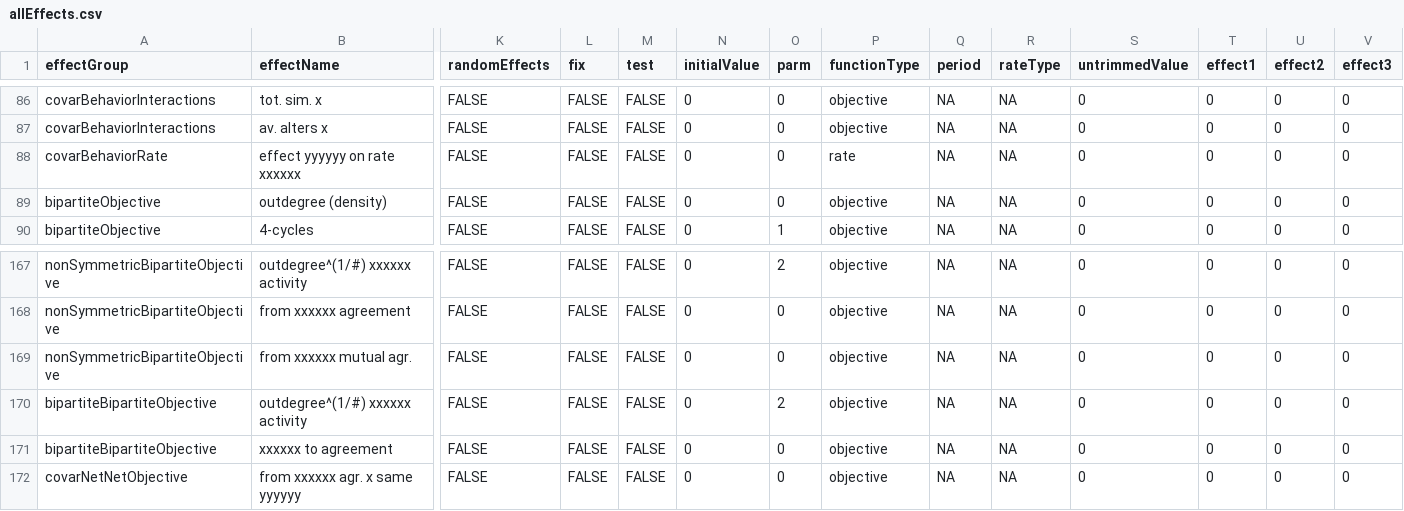
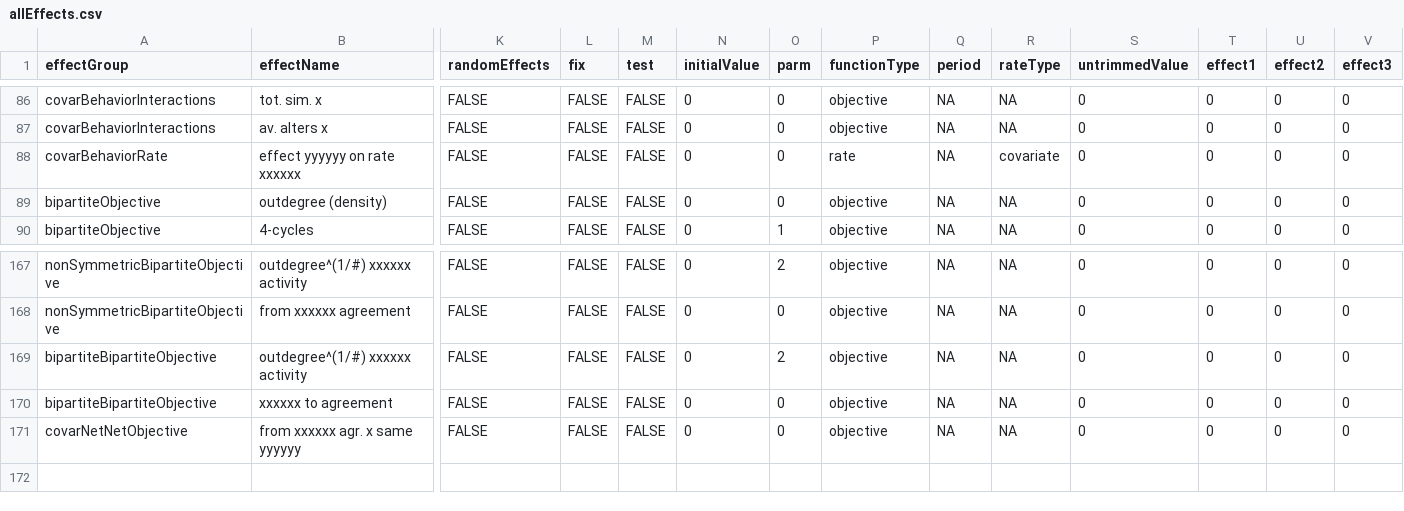
Before and after one commit to r-forge/rsiena, a CSV file: pkg/RSiena/data/allEffects.csv, drawn as a sheet; only a part is shown, gaps mark what is left out; rows hold the shown columns only; the diff names each change by its address in the sheet, - before the commit and + after, or states it on an @@ line.

Commit message:
1) Minor bug fixes to effects. 2) Changes to makefiles for Win64.
git-svn-id: svn://svn.r-forge.r-project.org/svnroot/rsiena@51 edb9625f-4e0d-4859-8d74-9fd3b1da38cb

```diff
--- a/pkg/RSiena/data/allEffects.csv
+++ b/pkg/RSiena/data/allEffects.csv
-R88 (rateType): NA
+R88 (rateType): covariate
-row 169: nonSymmetricBipartiteObjective | from xxxxxx mutual agr. | FALSE | FALSE | FALSE | 0 | 0 | objective | NA | NA | 0 | 0 | 0 | 0
```
Also changed, not shown: 7 other files.
